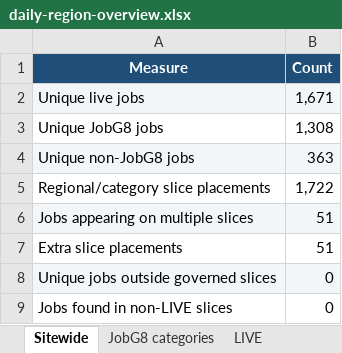
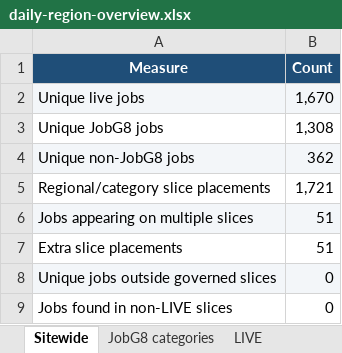
Before and after one commit to Jopa10/ontapjobsearch.com, an Excel workbook: pipeline/reports-daily/daily-region-overview.xlsx, sheet Sitewide, drawn as a sheet; values as stored, in another font and other column widths than the file's, no borders; the diff names each change by its address in the sheet, - before the commit and + after, or states it on an @@ line.

```diff
--- a/pipeline/reports-daily/daily-region-overview.xlsx (sheet Sitewide)
+++ b/pipeline/reports-daily/daily-region-overview.xlsx (sheet Sitewide)
-B2 (Count): 1,671
+B2 (Count): 1,670
-B4 (Count): 363
+B4 (Count): 362
-B5 (Count): 1,722
+B5 (Count): 1,721
```
Also changed, not shown: sheet NOT LIVE, sheet JobG8 categories, sheet LIVE, 4 other files.
